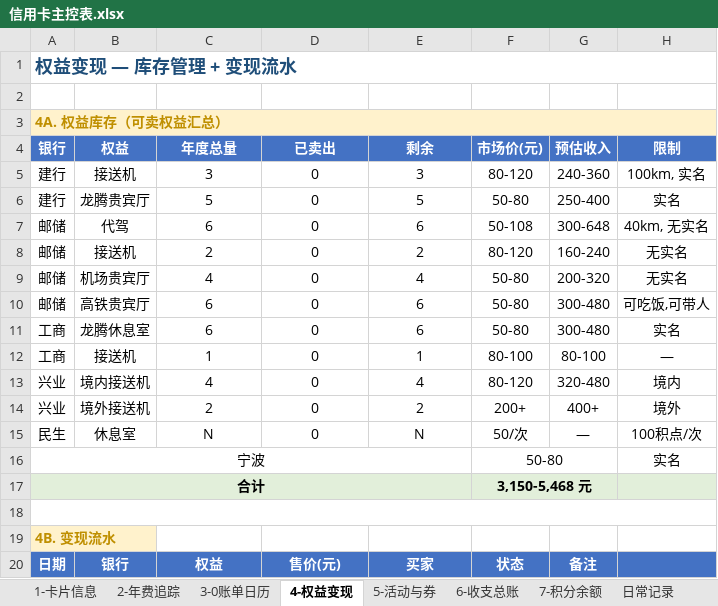
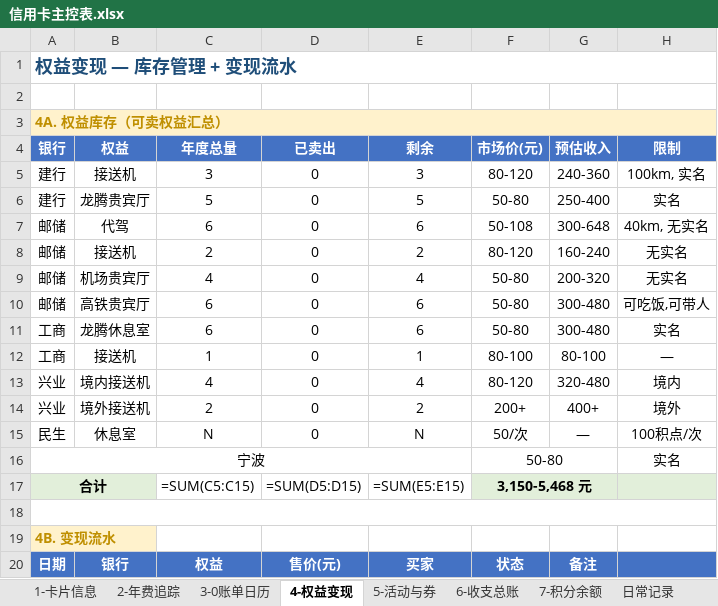
Before and after one commit to Eoser-Harvey/ContextStack, an Excel workbook: 02-Knowledge/investment-research/credit-card-management/信用卡主控表.xlsx, sheet 4-权益变现, drawn as a sheet; values as stored, in another font and other column widths than the file's, no borders; formulas without a stored value are shown as written; conditional formats not drawn; the diff names each change by its address in the sheet, - before the commit and + after, or states it on an @@ line.

Commit message:
auto: add 02-Knowledge (3), delete 02-Knowledge (1), modify (root) (1), modify 02-Knowledge (3)

```diff
--- a/02-Knowledge/investment-research/credit-card-management/信用卡主控表.xlsx (sheet 4-权益变现)
+++ b/02-Knowledge/investment-research/credit-card-management/信用卡主控表.xlsx (sheet 4-权益变现)
-A17:E17 merged
+A17:B17 merged
-B17:E17 fill: #E2EFDA
+B17:E17 fill: none
-C17 (年度总量): (empty)
+C17 (年度总量): =SUM(C5:C15)
-D17 (已卖出): (empty)
+D17 (已卖出): =SUM(D5:D15)
-E17 (剩余): (empty)
+E17 (剩余): =SUM(E5:E15)
-G17 fill: #E2EFDA
+G17 fill: none
```
Also changed, not shown: sheet 6-收支总账, 7 other files.
